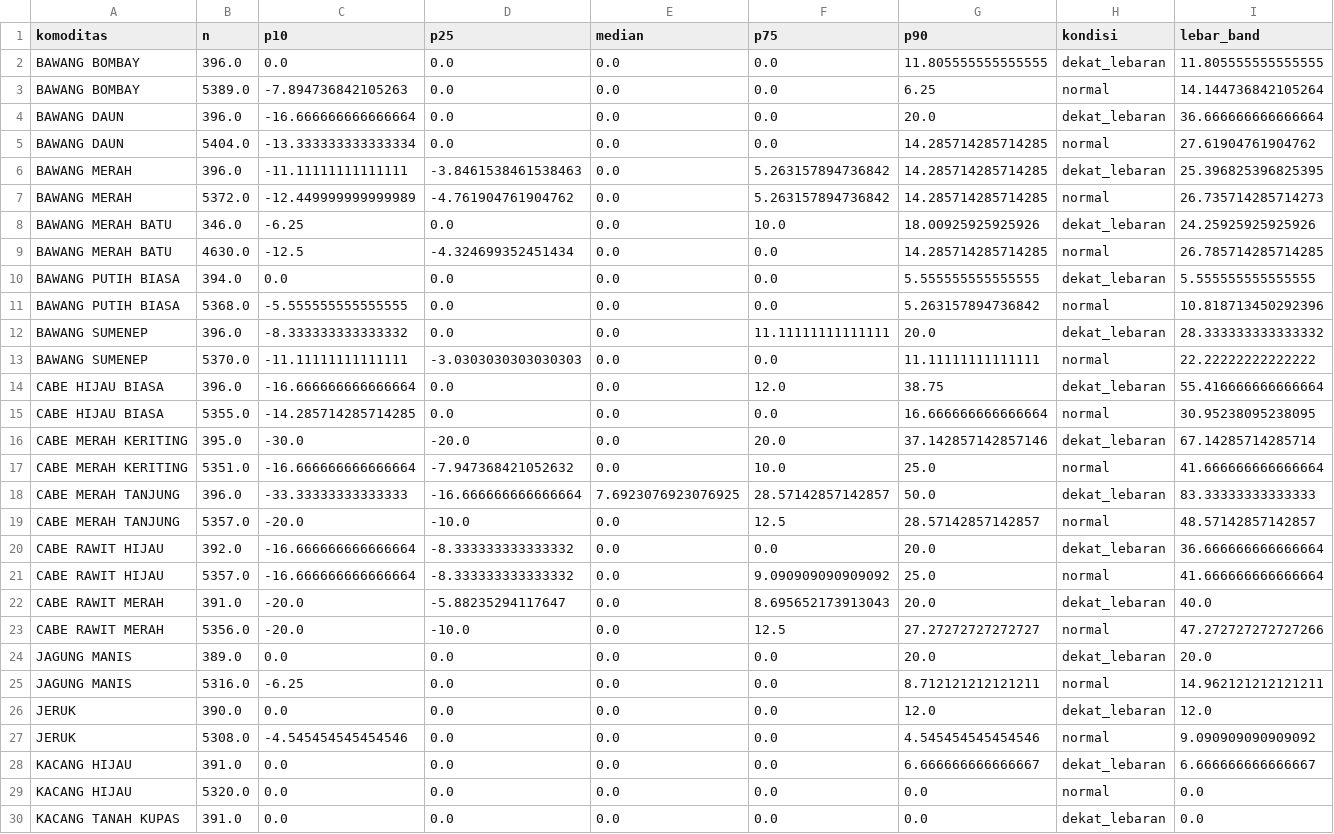
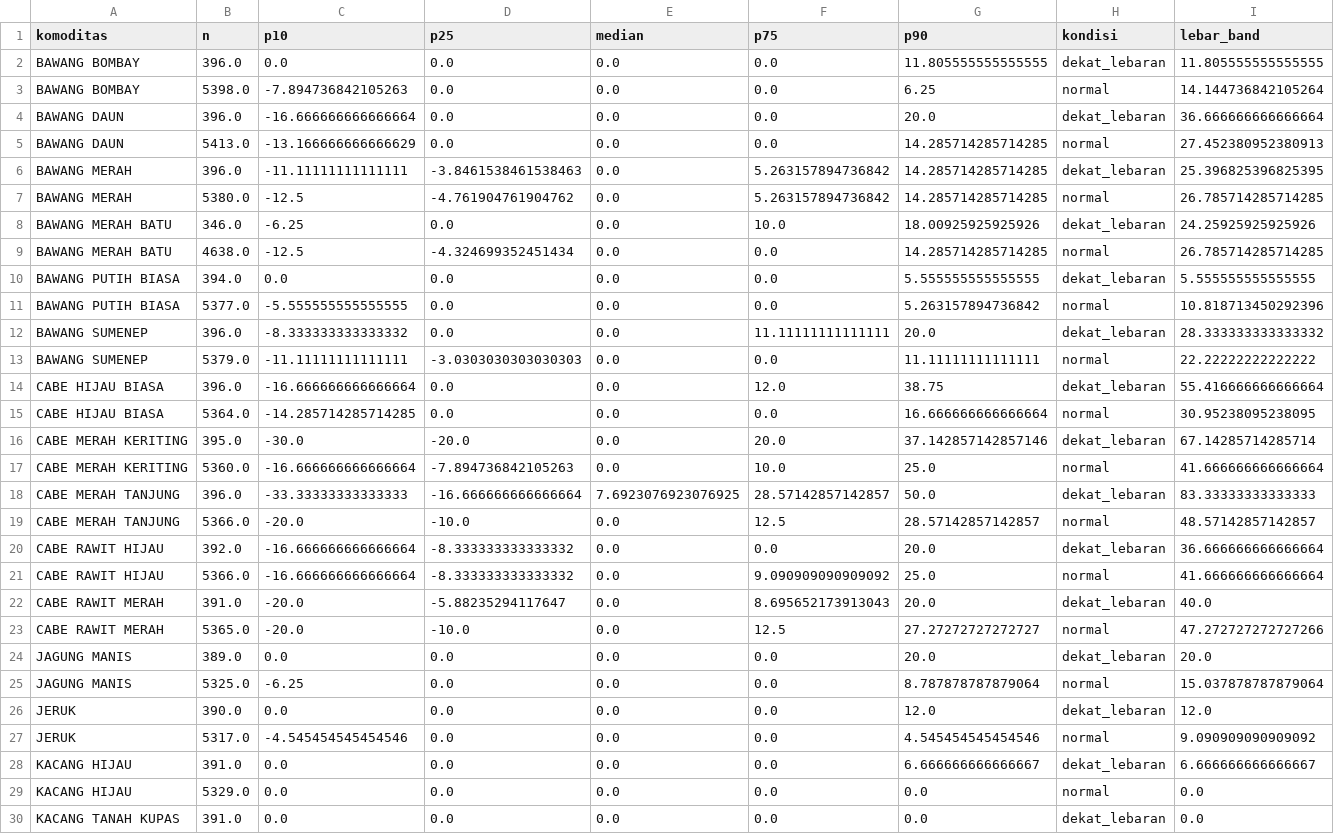
Before and after one commit to Hafizhputra27/example_scrap, a CSV file: models/band_rekomendasi_7hari.csv, drawn as a sheet; only a part is shown; the diff covers the shown part only.

```diff
--- a/models/band_rekomendasi_7hari.csv
+++ b/models/band_rekomendasi_7hari.csv
@@ -2,29 +2,29 @@ komoditas,n,p10,p25,median,p75,p90,kondisi,lebar_band
 BAWANG BOMBAY,396.0,0.0,0.0,0.0,0.0,11.805555555555555,dekat_lebaran,11.805555555555555
-BAWANG BOMBAY,5389.0,-7.894736842105263,0.0,0.0,0.0,6.25,normal,14.144736842105264
+BAWANG BOMBAY,5398.0,-7.894736842105263,0.0,0.0,0.0,6.25,normal,14.144736842105264
 BAWANG DAUN,396.0,-16.666666666666664,0.0,0.0,0.0,20.0,dekat_lebaran,36.666666666666664
-BAWANG DAUN,5404.0,-13.333333333333334,0.0,0.0,0.0,14.285714285714285,normal,27.61904761904762
+BAWANG DAUN,5413.0,-13.166666666666629,0.0,0.0,0.0,14.285714285714285,normal,27.452380952380913
 BAWANG MERAH,396.0,-11.11111111111111,-3.8461538461538463,0.0,5.263157894736842,14.285714285714285,dekat_lebaran,25.396825396825395
-BAWANG MERAH,5372.0,-12.449999999999989,-4.761904761904762,0.0,5.263157894736842,14.285714285714285,normal,26.735714285714273
+BAWANG MERAH,5380.0,-12.5,-4.761904761904762,0.0,5.263157894736842,14.285714285714285,normal,26.785714285714285
 BAWANG MERAH BATU,346.0,-6.25,0.0,0.0,10.0,18.00925925925926,dekat_lebaran,24.25925925925926
-BAWANG MERAH BATU,4630.0,-12.5,-4.324699352451434,0.0,0.0,14.285714285714285,normal,26.785714285714285
+BAWANG MERAH BATU,4638.0,-12.5,-4.324699352451434,0.0,0.0,14.285714285714285,normal,26.785714285714285
 BAWANG PUTIH BIASA,394.0,0.0,0.0,0.0,0.0,5.555555555555555,dekat_lebaran,5.555555555555555
-BAWANG PUTIH BIASA,5368.0,-5.555555555555555,0.0,0.0,0.0,5.263157894736842,normal,10.818713450292396
+BAWANG PUTIH BIASA,5377.0,-5.555555555555555,0.0,0.0,0.0,5.263157894736842,normal,10.818713450292396
 BAWANG SUMENEP,396.0,-8.333333333333332,0.0,0.0,11.11111111111111,20.0,dekat_lebaran,28.333333333333332
-BAWANG SUMENEP,5370.0,-11.11111111111111,-3.0303030303030303,0.0,0.0,11.11111111111111,normal,22.22222222222222
+BAWANG SUMENEP,5379.0,-11.11111111111111,-3.0303030303030303,0.0,0.0,11.11111111111111,normal,22.22222222222222
 CABE HIJAU BIASA,396.0,-16.666666666666664,0.0,0.0,12.0,38.75,dekat_lebaran,55.416666666666664
-CABE HIJAU BIASA,5355.0,-14.285714285714285,0.0,0.0,0.0,16.666666666666664,normal,30.95238095238095
+CABE HIJAU BIASA,5364.0,-14.285714285714285,0.0,0.0,0.0,16.666666666666664,normal,30.95238095238095
 CABE MERAH KERITING,395.0,-30.0,-20.0,0.0,20.0,37.142857142857146,dekat_lebaran,67.14285714285714
-CABE MERAH KERITING,5351.0,-16.666666666666664,-7.947368421052632,0.0,10.0,25.0,normal,41.666666666666664
+CABE MERAH KERITING,5360.0,-16.666666666666664,-7.894736842105263,0.0,10.0,25.0,normal,41.666666666666664
 CABE MERAH TANJUNG,396.0,-33.33333333333333,-16.666666666666664,7.6923076923076925,28.57142857142857,50.0,dekat_lebaran,83.33333333333333
-CABE MERAH TANJUNG,5357.0,-20.0,-10.0,0.0,12.5,28.57142857142857,normal,48.57142857142857
+CABE MERAH TANJUNG,5366.0,-20.0,-10.0,0.0,12.5,28.57142857142857,normal,48.57142857142857
 CABE RAWIT HIJAU,392.0,-16.666666666666664,-8.333333333333332,0.0,0.0,20.0,dekat_lebaran,36.666666666666664
-CABE RAWIT HIJAU,5357.0,-16.666666666666664,-8.333333333333332,0.0,9.090909090909092,25.0,normal,41.666666666666664
+CABE RAWIT HIJAU,5366.0,-16.666666666666664,-8.333333333333332,0.0,9.090909090909092,25.0,normal,41.666666666666664
 CABE RAWIT MERAH,391.0,-20.0,-5.88235294117647,0.0,8.695652173913043,20.0,dekat_lebaran,40.0
-CABE RAWIT MERAH,5356.0,-20.0,-10.0,0.0,12.5,27.27272727272727,normal,47.272727272727266
+CABE RAWIT MERAH,5365.0,-20.0,-10.0,0.0,12.5,27.27272727272727,normal,47.272727272727266
 JAGUNG MANIS,389.0,0.0,0.0,0.0,0.0,20.0,dekat_lebaran,20.0
-JAGUNG MANIS,5316.0,-6.25,0.0,0.0,0.0,8.712121212121211,normal,14.962121212121211
+JAGUNG MANIS,5325.0,-6.25,0.0,0.0,0.0,8.787878787879064,normal,15.037878787879064
 JERUK,390.0,0.0,0.0,0.0,0.0,12.0,dekat_lebaran,12.0
-JERUK,5308.0,-4.545454545454546,0.0,0.0,0.0,4.545454545454546,normal,9.090909090909092
+JERUK,5317.0,-4.545454545454546,0.0,0.0,0.0,4.545454545454546,normal,9.090909090909092
 KACANG HIJAU,391.0,0.0,0.0,0.0,0.0,6.666666666666667,dekat_lebaran,6.666666666666667
-KACANG HIJAU,5320.0,0.0,0.0,0.0,0.0,0.0,normal,0.0
+KACANG HIJAU,5329.0,0.0,0.0,0.0,0.0,0.0,normal,0.0
 KACANG TANAH KUPAS,391.0,0.0,0.0,0.0,0.0,0.0,dekat_lebaran,0.0
```
Also changed, not shown: 12 edited cells elsewhere in this file, data/processed/cuaca_9_pasar.csv, data/processed/kurs_usd_idr.csv, 18 other files.
